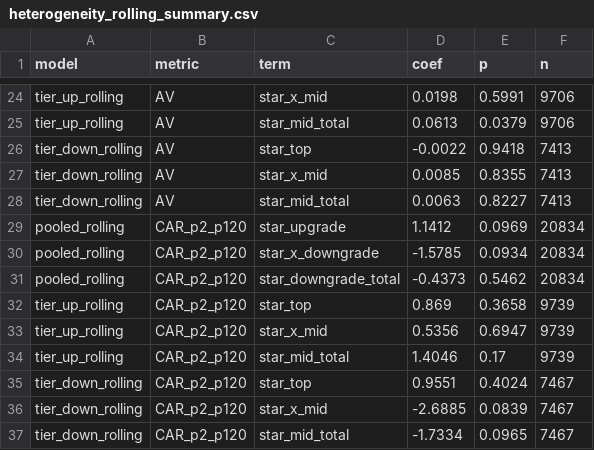
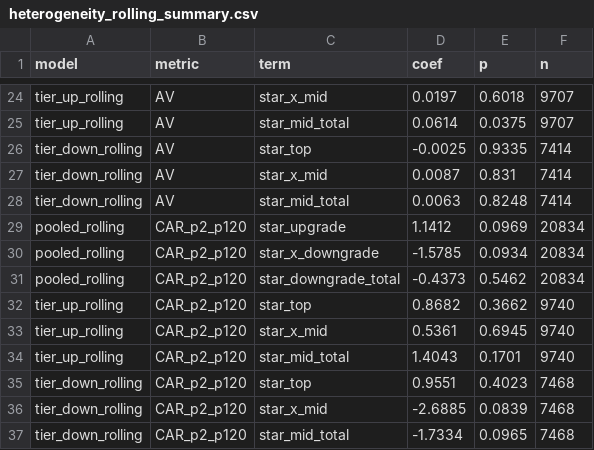
Before and after one commit to CangMingGuoKe/fin4080-star-analyst, a CSV file: data/heterogeneity_rolling_summary.csv, drawn as a sheet; only a part is shown, gaps mark what is left out; the diff covers the shown part only; the diff names each change by its address in the sheet, - before the commit and + after, or states it on an @@ line.

```diff
--- a/data/heterogeneity_rolling_summary.csv
+++ b/data/heterogeneity_rolling_summary.csv
-D24 (coef): 0.0198
+D24 (coef): 0.0197
-E24 (p): 0.5991
+E24 (p): 0.6018
-F24:F25 (n): 9706
+F24:F25 (n): 9707
-D25 (coef): 0.0613
+D25 (coef): 0.0614
-E25 (p): 0.0379
+E25 (p): 0.0375
-D26 (coef): -0.0022
+D26 (coef): -0.0025
-E26 (p): 0.9418
+E26 (p): 0.9335
-F26:F28 (n): 7413
+F26:F28 (n): 7414
-D27 (coef): 0.0085
+D27 (coef): 0.0087
-E27 (p): 0.8355
+E27 (p): 0.831
-E28 (p): 0.8227
+E28 (p): 0.8248
-D32 (coef): 0.869
+D32 (coef): 0.8682
-E32 (p): 0.3658
+E32 (p): 0.3662
-F32:F34 (n): 9739
+F32:F34 (n): 9740
-D33 (coef): 0.5356
+D33 (coef): 0.5361
-E33 (p): 0.6947
+E33 (p): 0.6945
-D34 (coef): 1.4046
+D34 (coef): 1.4043
-E34 (p): 0.17
+E34 (p): 0.1701
-E35 (p): 0.4024
+E35 (p): 0.4023
-F35:F37 (n): 7467
+F35:F37 (n): 7468
```
Also changed, not shown: 39 edited cells elsewhere in this file, data/broker_tier_rolling.csv, data/forecast_error_summary.csv, 11 other files.
